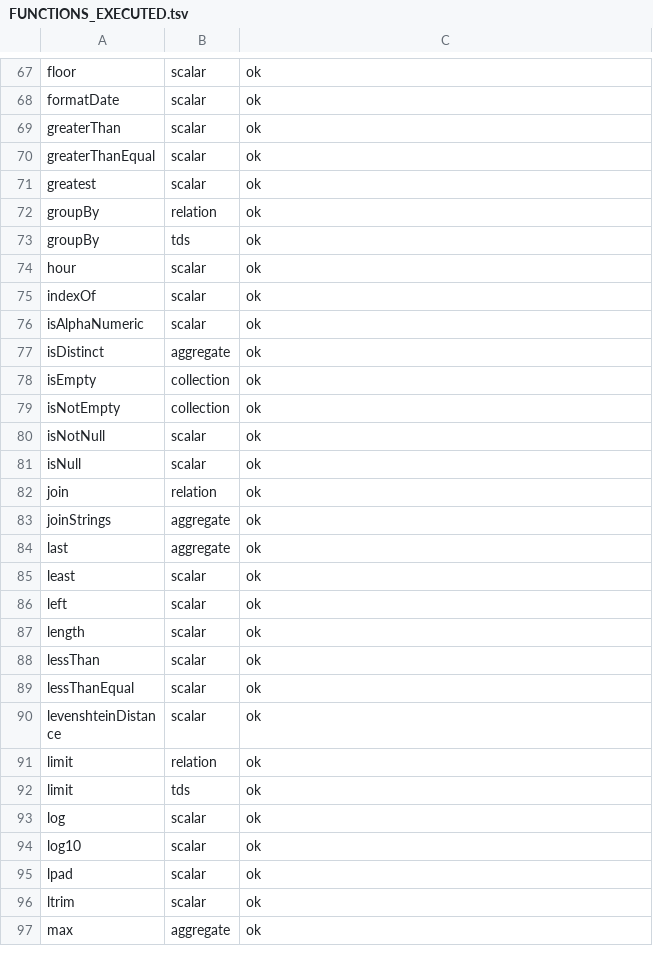
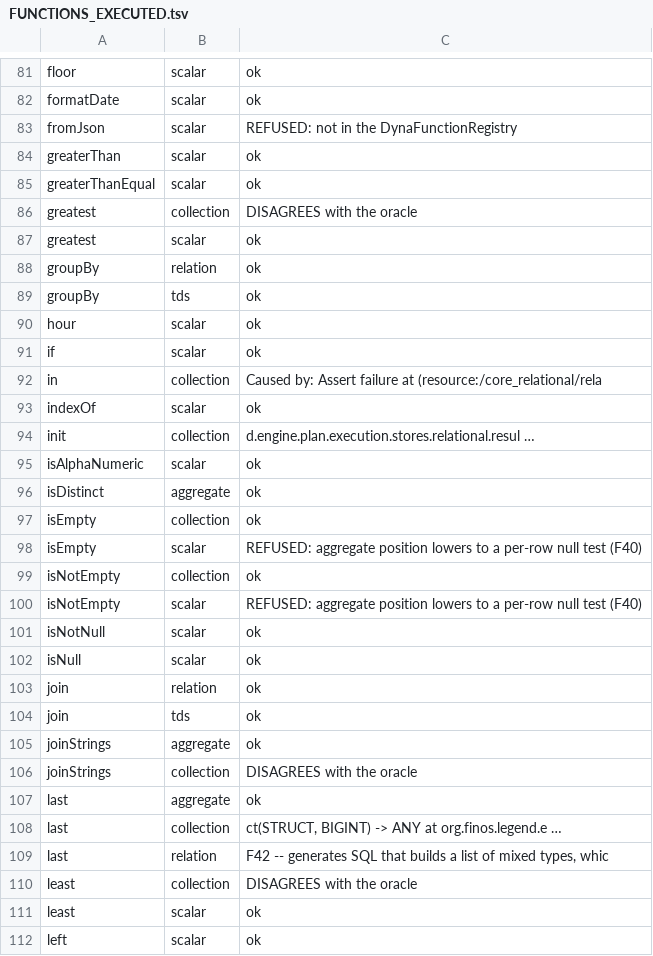
Before and after one commit to kevin-m-knight-gs/legend-lite, a TSV file: docs/FUNCTIONS_EXECUTED.tsv, drawn as a sheet; only a part is shown, gaps mark what is left out; the shorter side is filled out with more unchanged rows; the diff covers the shown part only; the diff names each change by its address in the sheet, - before the commit and + after, or states it on an @@ line.

Commit message:
lang, variant, TDS and collection batches; F45; offset is registered and undefined
155 executed, up from 145. Four more findings-shaped results.

F45 -- two-argument max/min die inside the string formatter:

    Execution error: "Unused format args. [2] arguments provided"

Their only lowering is the single-argument AGGREGATE max(%s), so two arguments
meet a one-slot format string. greatest and least are the two-argument spellings
that work and both pass, so the capability exists and only this spelling fails
-- which makes the diagnostic the whole problem. An author who writes max(a, b)
needs to be told to write greatest(a, b), and is told about format args instead.

Same shape, recorded with it: inside a relational mapping @X is a JOIN
reference, so cast(T.I, @Float) is read as a join named Float. Relational
mapping syntax claims the punctuation these type-level operations need.

F36 gains its sharpest case. `offset` is in getSupportedFunctions() with a fully
mangled signature -- offset_Relation_1__T_1__Integer_1_ -- and a call written to
exactly that signature gets

    Function does not exist 'offset(Relation<(...)>[1],(...)[1],Integer[1])'

Not a handler that refuses, nor a second registry that disagrees: a registry
entry naming a function that was never defined.

Two conventions corrected in the oracle, both mine:

  paginated(pageNumber, pageSize) is ONE-BASED page indexing -- page 1 is the
  first pageSize rows. I had read the first argument as an offset, which is what
  drop and slice take. But the function is not named after an offset, and where
  the signature does not fix the convention and one reading matches the NAME,
  that is the reading to take.

  toVariant produces the JSON TOKEN, quotes included: toVariant('alpha') is
  "alpha". Passing the bare string through treated a Variant as a synonym for
  its contents. Same reasoning as F27.

Probes now record DIAGNOSED functions -- run, written up, then removed from the
case list because leaving them in fails the whole probe. "We tried this and here
is what happened" is a different state from "nobody has looked", and the
scoreboard has no business conflating them because the case is no longer
runnable.

TDS: 15 of 17, adding sort, extend, join and paginated. The two failures are the
H2 ones that are F44's evidence.
Relation: 22 of 24, adding aggregate.
Aggregates: 24 of 24.

205 implemented, 155 executed, 0 absent, of 262 distinct names.

```diff
--- a/docs/FUNCTIONS_EXECUTED.tsv
+++ b/docs/FUNCTIONS_EXECUTED.tsv
+row 83: fromJson | scalar | REFUSED: not in the DynaFunctionRegistry
+row 86: greatest | collection | DISAGREES with the oracle
+row 91: if | scalar | ok
+row 92: in | collection | Caused by: Assert failure at (resource:/core_relational/rela
+row 94: init | collection | d.engine.plan.execution.stores.relational.resul …
+row 98: isEmpty | scalar | REFUSED: aggregate position lowers to a per-row null test (F40)
+row 100: isNotEmpty | scalar | REFUSED: aggregate position lowers to a per-row null test (F40)
+row 104: join | tds | ok
+row 106: joinStrings | collection | DISAGREES with the oracle
+row 108: last | collection | ct(STRUCT, BIGINT) -> ANY at org.finos.legend.e …
+row 109: last | relation | F42 -- generates SQL that builds a list of mixed types, whic
+row 110: least | collection | DISAGREES with the oracle
```
Also changed, not shown: 40 added rows elsewhere in this file, 7 other files.
